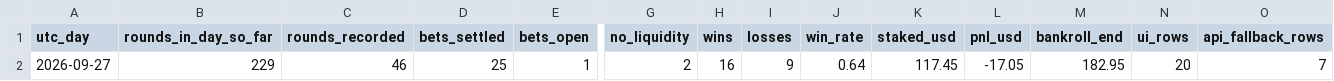
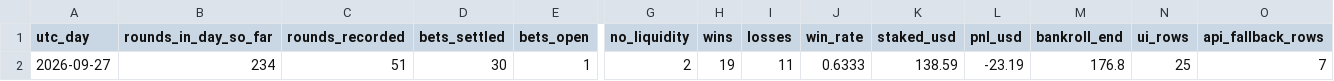
Before and after one commit to georgeskarlatos89-byte/btc-5min-twap-lockin, a CSV file: UI MY TRADES/btc/btc_daily_summary.csv, drawn as a sheet; only a part is shown, gaps mark what is left out; the diff names each change by its address in the sheet, - before the commit and + after, or states it on an @@ line.

```diff
--- a/UI MY TRADES/btc/btc_daily_summary.csv
+++ b/UI MY TRADES/btc/btc_daily_summary.csv
-B2 (rounds_in_day_so_far): 229
+B2 (rounds_in_day_so_far): 234
-C2 (rounds_recorded): 46
+C2 (rounds_recorded): 51
-D2 (bets_settled): 25
+D2 (bets_settled): 30
-H2 (wins): 16
+H2 (wins): 19
-I2 (losses): 9
+I2 (losses): 11
-J2 (win_rate): 0.64
+J2 (win_rate): 0.6333
-K2 (staked_usd): 117.45
+K2 (staked_usd): 138.59
-L2 (pnl_usd): -17.05
+L2 (pnl_usd): -23.19
-M2 (bankroll_end): 182.95
+M2 (bankroll_end): 176.8
-N2 (ui_rows): 20
+N2 (ui_rows): 25
```
Also changed, not shown: UI MY TRADES/btc/btc_pattern_table.csv, UI MY TRADES/btc/btc_trades_2026-09-27.csv, 6 other files.
